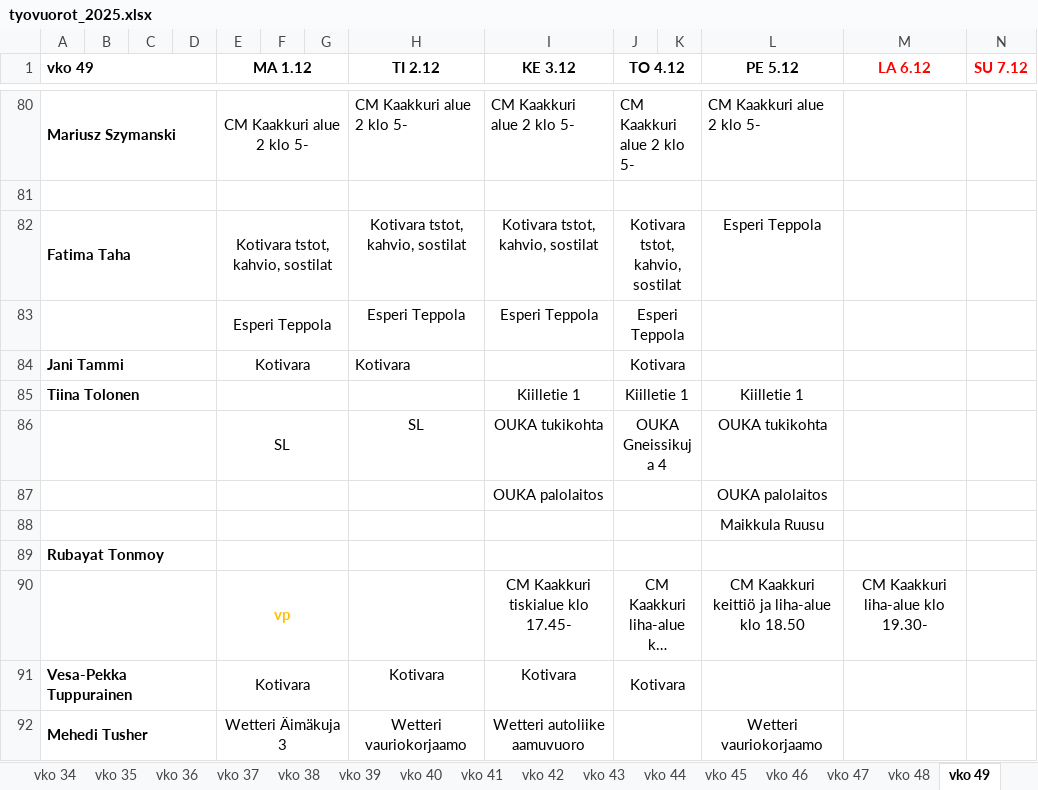
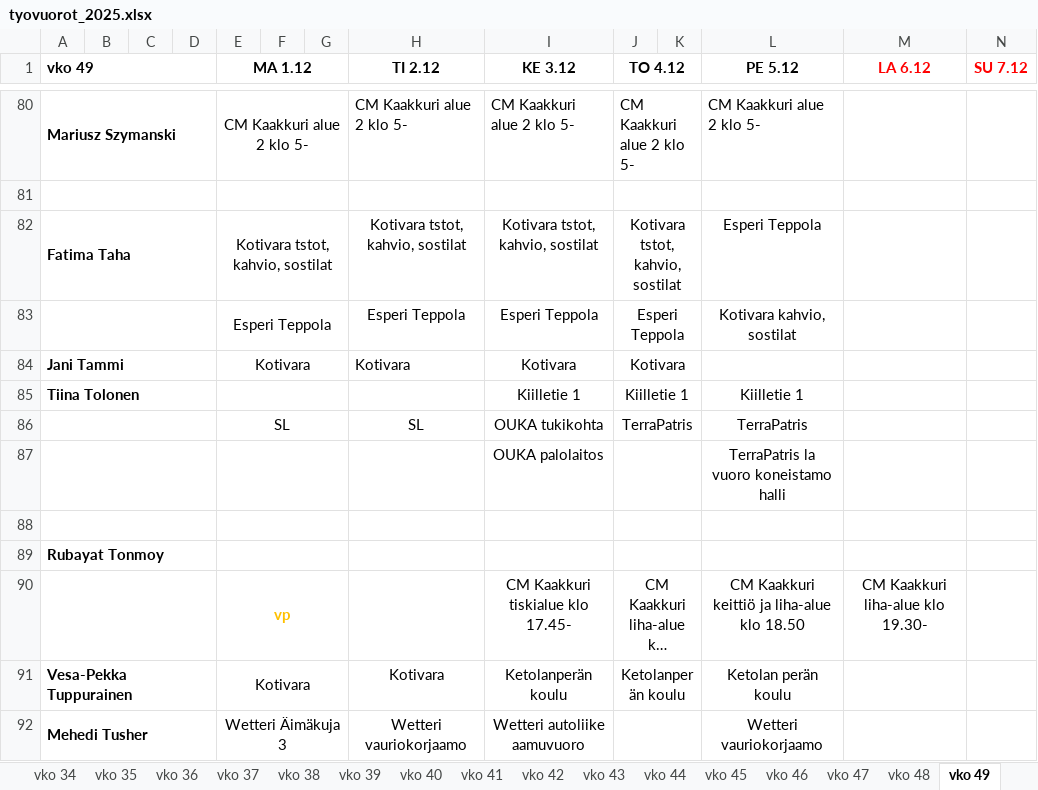
Before and after one commit to sol-droid-nik/Calendars, an Excel workbook: data/tyovuorot_2025.xlsx, sheet vko 49, drawn as a sheet; only a part is shown, gaps mark what is left out; long unchanged cells end in …; values as stored, in another font and other column widths than the file's, no borders; the diff covers the shown part only; the diff names each change by its address in the sheet, - before the commit and + after, or states it on an @@ line.

```diff
--- a/data/tyovuorot_2025.xlsx (sheet vko 49)
+++ b/data/tyovuorot_2025.xlsx (sheet vko 49)
-L83 (PE 5.12): (empty)
+L83 (PE 5.12): Kotivara kahvio, sostilat
-I84 (KE 3.12): (empty)
+I84 (KE 3.12): Kotivara
-J86 (TO 4.12): OUKA Gneissikuja 4
+J86 (TO 4.12): TerraPatris
-L86 (PE 5.12): OUKA tukikohta
+L86 (PE 5.12): TerraPatris
-L87 (PE 5.12): OUKA palolaitos
+L87 (PE 5.12): TerraPatris la vuoro koneistamo halli
-L88 (PE 5.12): Maikkula Ruusu
+L88 (PE 5.12): (empty)
-I91 (KE 3.12): Kotivara
+I91 (KE 3.12): Ketolanperän koulu
-J91 (TO 4.12): Kotivara
+J91 (TO 4.12): Ketolanperän koulu
-L91 (PE 5.12): (empty)
+L91 (PE 5.12): Ketolan perän koulu
```
Also changed, not shown: 7 added rows, 7 removed rows, 32 edited cells and cell formats elsewhere in this sheet, sheet vko 48, other sheet tabs.
